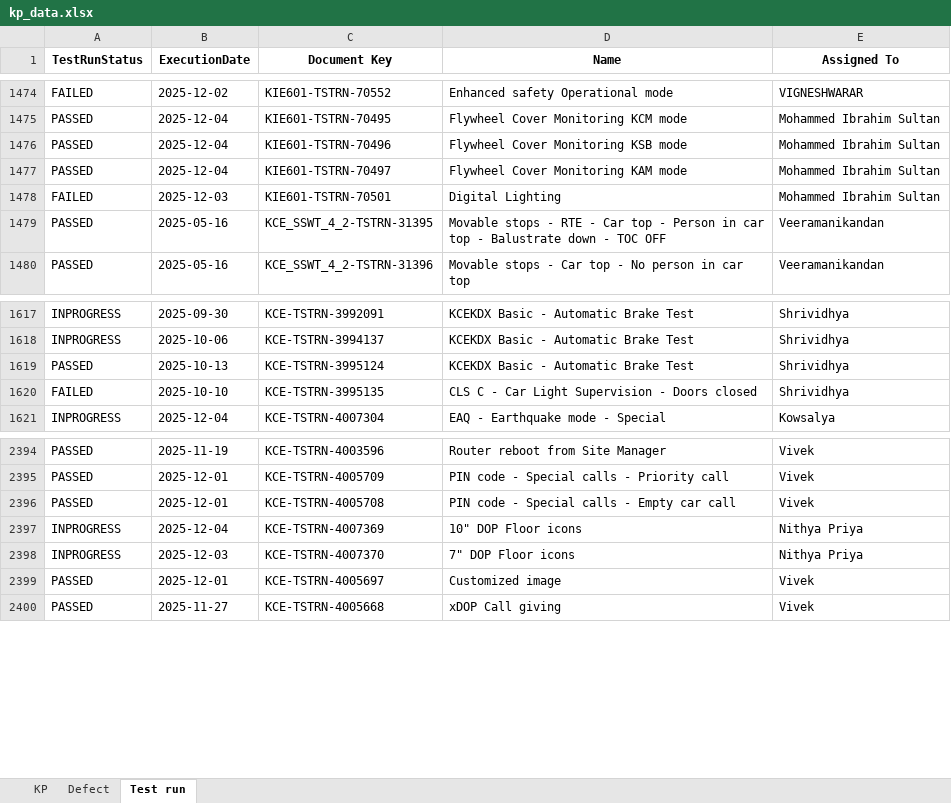
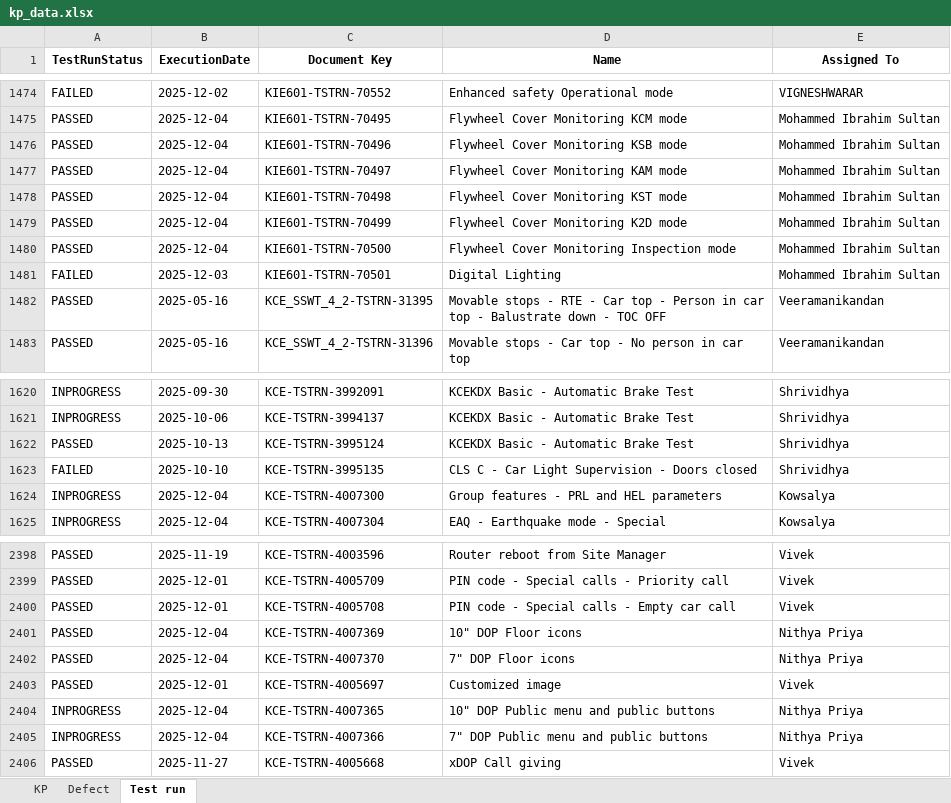
Before and after one commit to DineshGoverthanan/KCE_KPI, an Excel workbook: kp_data.xlsx, sheet Test run, drawn as a sheet; only a part is shown, gaps mark what is left out; values as stored, in another font and other column widths than the file's, no borders; addresses are those after the commit; the diff names each change by its address in the sheet, - before the commit and + after, or states it on an @@ line.

```diff
--- a/kp_data.xlsx (sheet Test run)
+++ b/kp_data.xlsx (sheet Test run)
+row 1478: PASSED | 2025-12-04 | KIE601-TSTRN-70498 | Flywheel Cover Monitoring KST mode | Mohammed Ibrahim Sultan
+row 1479: PASSED | 2025-12-04 | KIE601-TSTRN-70499 | Flywheel Cover Monitoring K2D mode | Mohammed Ibrahim Sultan
+row 1480: PASSED | 2025-12-04 | KIE601-TSTRN-70500 | Flywheel Cover Monitoring Inspection mode | Mohammed Ibrahim Sultan
+row 1624: INPROGRESS | 2025-12-04 | KCE-TSTRN-4007300 | Group features - PRL and HEL parameters | Kowsalya
-A2401:A2402 (TestRunStatus): INPROGRESS
+A2401:A2402 (TestRunStatus): PASSED
-B2402 (ExecutionDate): 2025-12-03
+B2402 (ExecutionDate): 2025-12-04
+row 2404: INPROGRESS | 2025-12-04 | KCE-TSTRN-4007365 | 10" DOP Public menu and public buttons | Nithya Priya
+row 2405: INPROGRESS | 2025-12-04 | KCE-TSTRN-4007366 | 7" DOP Public menu and public buttons | Nithya Priya
```
Also changed, not shown: sheet KP, 11 other files.
